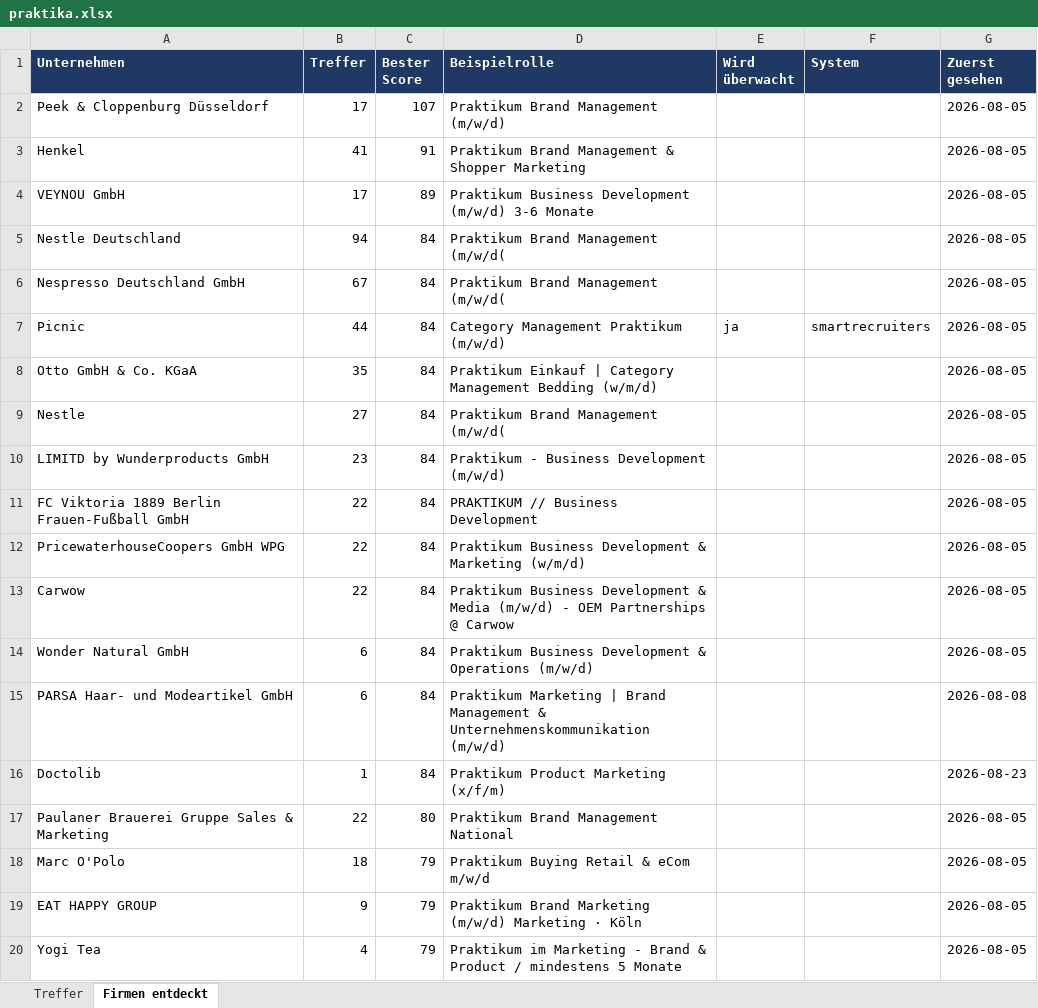
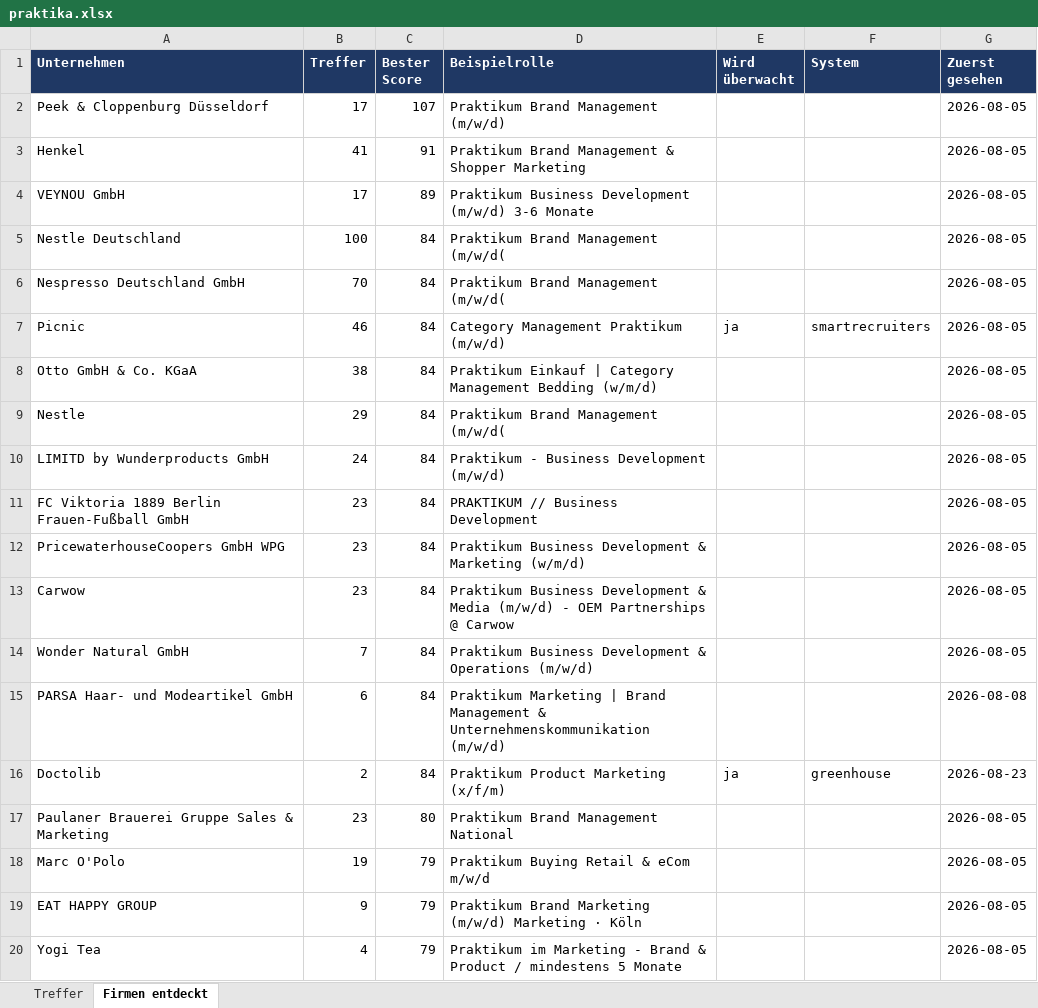
Before and after one commit to MathisKrug/Praktikum-Suchagent, an Excel workbook: docs/praktika.xlsx, sheet Firmen entdeckt, drawn as a sheet; only a part is shown; values as stored, in another font and other column widths than the file's, no borders; the diff covers the shown part only; the diff names each change by its address in the sheet, - before the commit and + after, or states it on an @@ line.

```diff
--- a/docs/praktika.xlsx (sheet Firmen entdeckt)
+++ b/docs/praktika.xlsx (sheet Firmen entdeckt)
-B5 (Treffer): 94
+B5 (Treffer): 100
-B6 (Treffer): 67
+B6 (Treffer): 70
-B7 (Treffer): 44
+B7 (Treffer): 46
-B8 (Treffer): 35
+B8 (Treffer): 38
-B9 (Treffer): 27
+B9 (Treffer): 29
-B10 (Treffer): 23
+B10 (Treffer): 24
-B11:B13 (Treffer): 22
+B11:B13 (Treffer): 23
-B14 (Treffer): 6
+B14 (Treffer): 7
-B16 (Treffer): 1
+B16 (Treffer): 2
-E16 (Wird überwacht): (empty)
+E16 (Wird überwacht): ja
-F16 (System): (empty)
+F16 (System): greenhouse
-B17 (Treffer): 22
+B17 (Treffer): 23
-B18 (Treffer): 18
+B18 (Treffer): 19
```
Also changed, not shown: 3 added rows and 28 edited cells elsewhere in this sheet, sheet Treffer, 3 other files.
